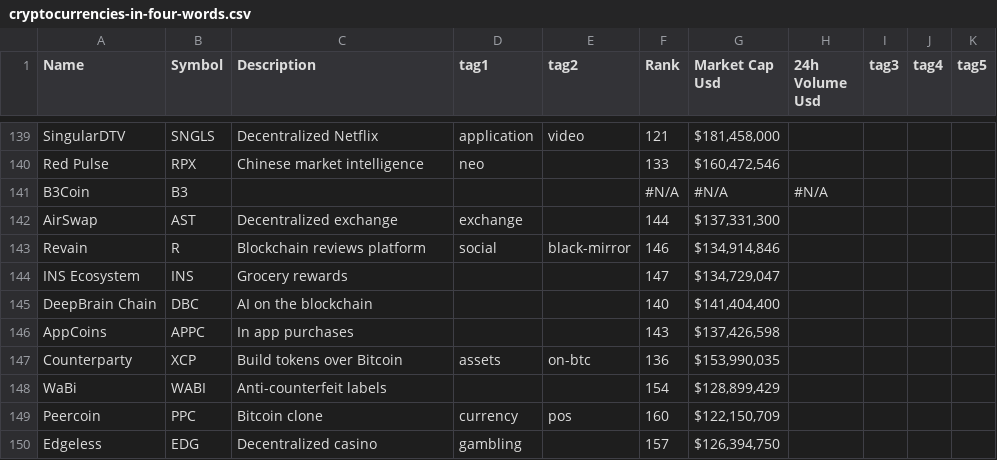
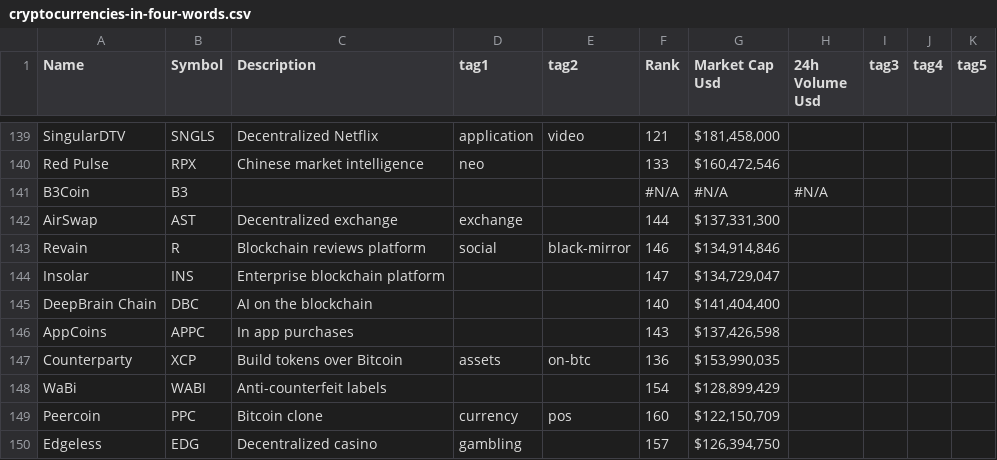
Before and after one commit to jashmenn/cryptocurrencies-in-four-words, a CSV file: cryptocurrencies-in-four-words.csv, drawn as a sheet; only a part is shown, gaps mark what is left out.

Commit message:
Updated description for INS

```diff
--- a/cryptocurrencies-in-four-words.csv
+++ b/cryptocurrencies-in-four-words.csv
@@ -143,3 +143,3 @@ AirSwap,AST,Decentralized exchange,exchange,,144,"$137,331,300",,,,
 Revain,R,Blockchain reviews platform,social,black-mirror,146,"$134,914,846",,,,
-INS Ecosystem,INS,Grocery rewards,,,147,"$134,729,047",,,,
+Insolar,INS,Enterprise blockchain platform,,,147,"$134,729,047",,,,
 DeepBrain Chain,DBC,AI on the blockchain,,,140,"$141,404,400",,,,
```
